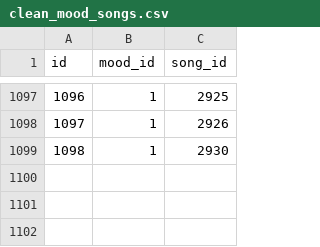
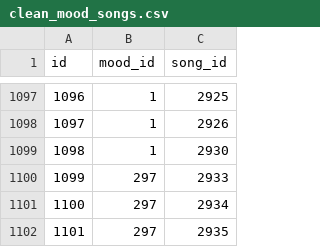
Before and after one commit to Bootcamp-IA-P4/wendigoRockolla, a CSV file: scraper/clean_mood_songs.csv, drawn as a sheet; only a part is shown, gaps mark what is left out; the diff names each change by its address in the sheet, - before the commit and + after, or states it on an @@ line.

```diff
--- a/scraper/clean_mood_songs.csv
+++ b/scraper/clean_mood_songs.csv
+row 1100: 1099 | 297 | 2933
+row 1101: 1100 | 297 | 2934
+row 1102: 1101 | 297 | 2935
```
Also changed, not shown: scraper/clean_songs.csv, 14 other files.
